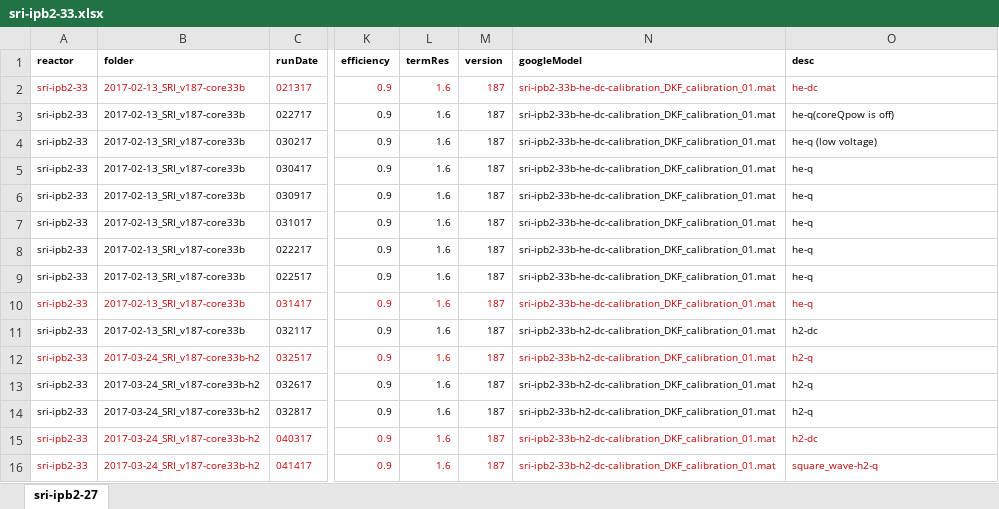
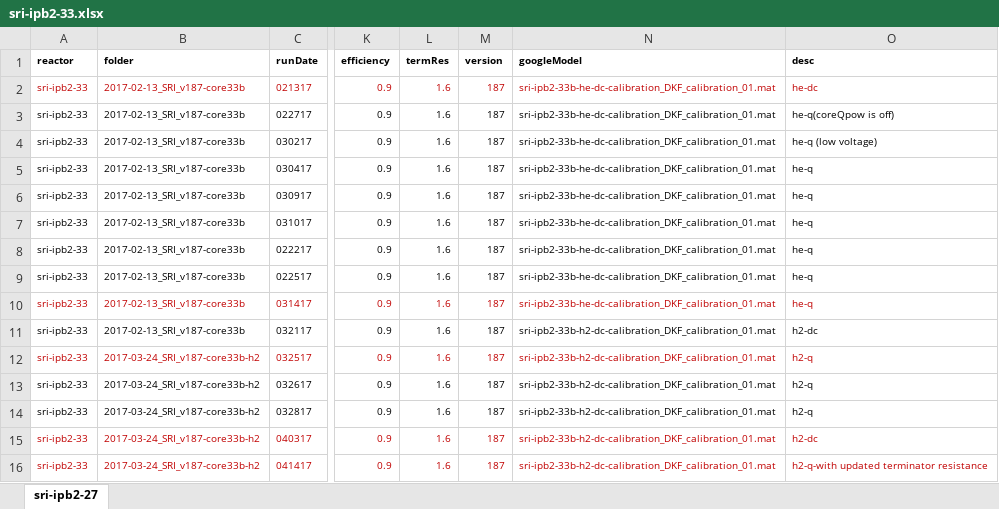
Before and after one commit to jliu4/BE, an Excel workbook: matlab/sri-ipb2-33.xlsx, sheet sri-ipb2-27, drawn as a sheet; only a part is shown, gaps mark what is left out; values as stored, in another font and other column widths than the file's, no borders; the diff names each change by its address in the sheet, - before the commit and + after, or states it on an @@ line.

```diff
--- a/matlab/sri-ipb2-33.xlsx (sheet sri-ipb2-27)
+++ b/matlab/sri-ipb2-33.xlsx (sheet sri-ipb2-27)
-O16 (desc): square_wave-h2-q
+O16 (desc): h2-q-with updated terminator resistance
```
Also changed, not shown: matlab/sri-ipb1-41.xlsx, 1 other file.
